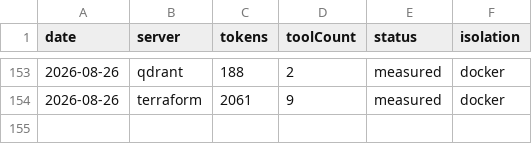
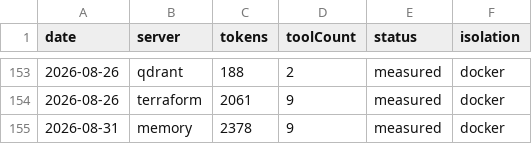
Before and after one commit to athakur3/mcp-context-cost, a CSV file: results/history.csv, drawn as a sheet; only a part is shown, gaps mark what is left out; the diff names each change by its address in the sheet, - before the commit and + after, or states it on an @@ line.

```diff
--- a/results/history.csv
+++ b/results/history.csv
+row 155: 2026-08-31 | memory | 2378 | 9 | measured | docker
```
Also changed, not shown: results/leaderboard.csv, 24 other files.
